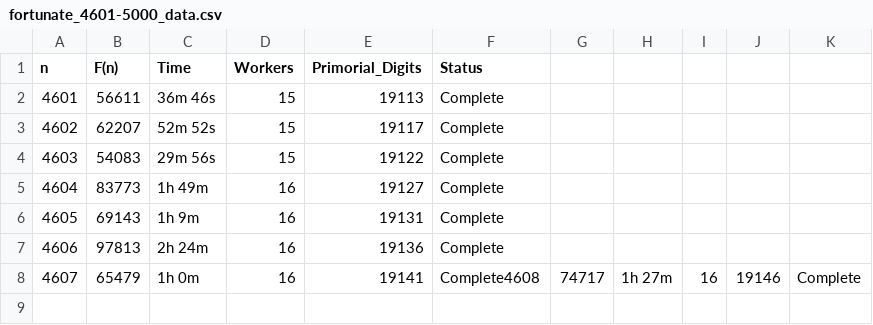
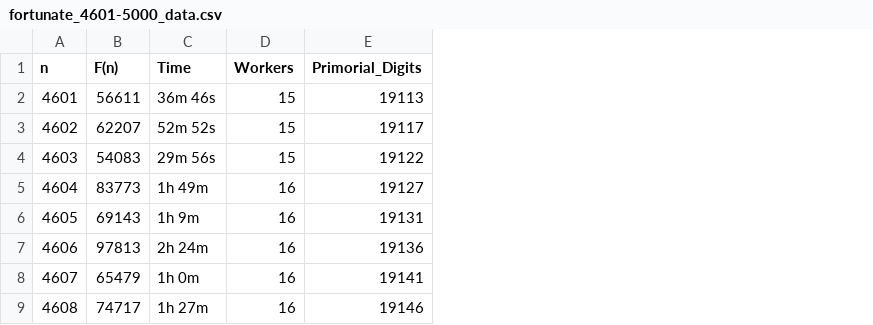
Before and after one commit to mitselek/fortunate-primes, a CSV file: benchmarks/results/fortunate_4601-5000_data.csv, drawn as a sheet; removed rows and columns are numbered as before the commit, all else as after; the diff names each change by its address in the sheet, - before the commit and + after, or states it on an @@ line.

Commit message:
fix: remove Status column from benchmark results CSV

```diff
--- a/benchmarks/results/fortunate_4601-5000_data.csv
+++ b/benchmarks/results/fortunate_4601-5000_data.csv
-column F (Status), rows 2-8: Complete | Complete | Complete | Complete | Complete | Complete | Complete4608
-column G, row 8: 74717
-column H, row 8: 1h 27m
-column I, row 8: 16
-column J, row 8: 19146
-column K, row 8: Complete
+row 9: 4608 | 74717 | 1h 27m | 16 | 19146
```
